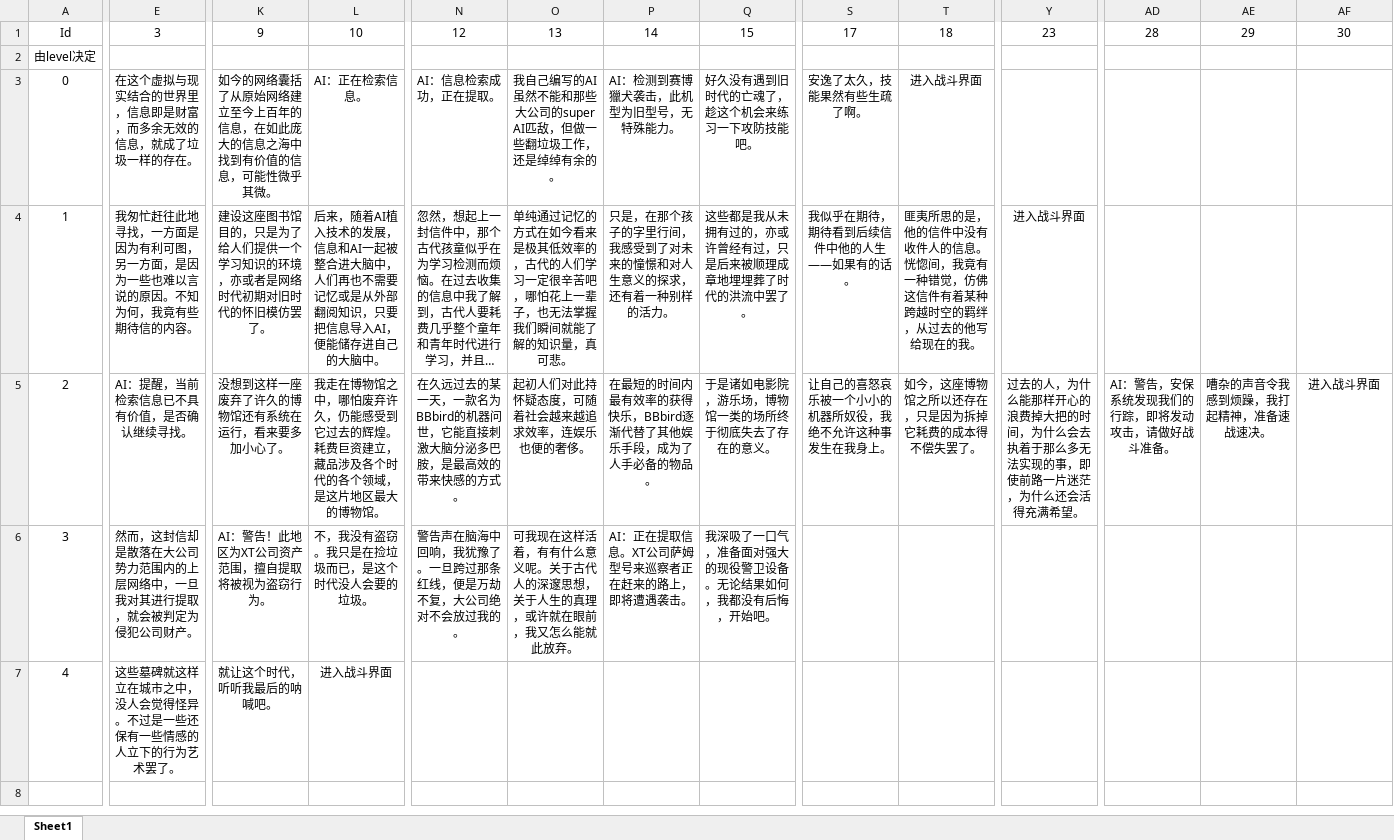
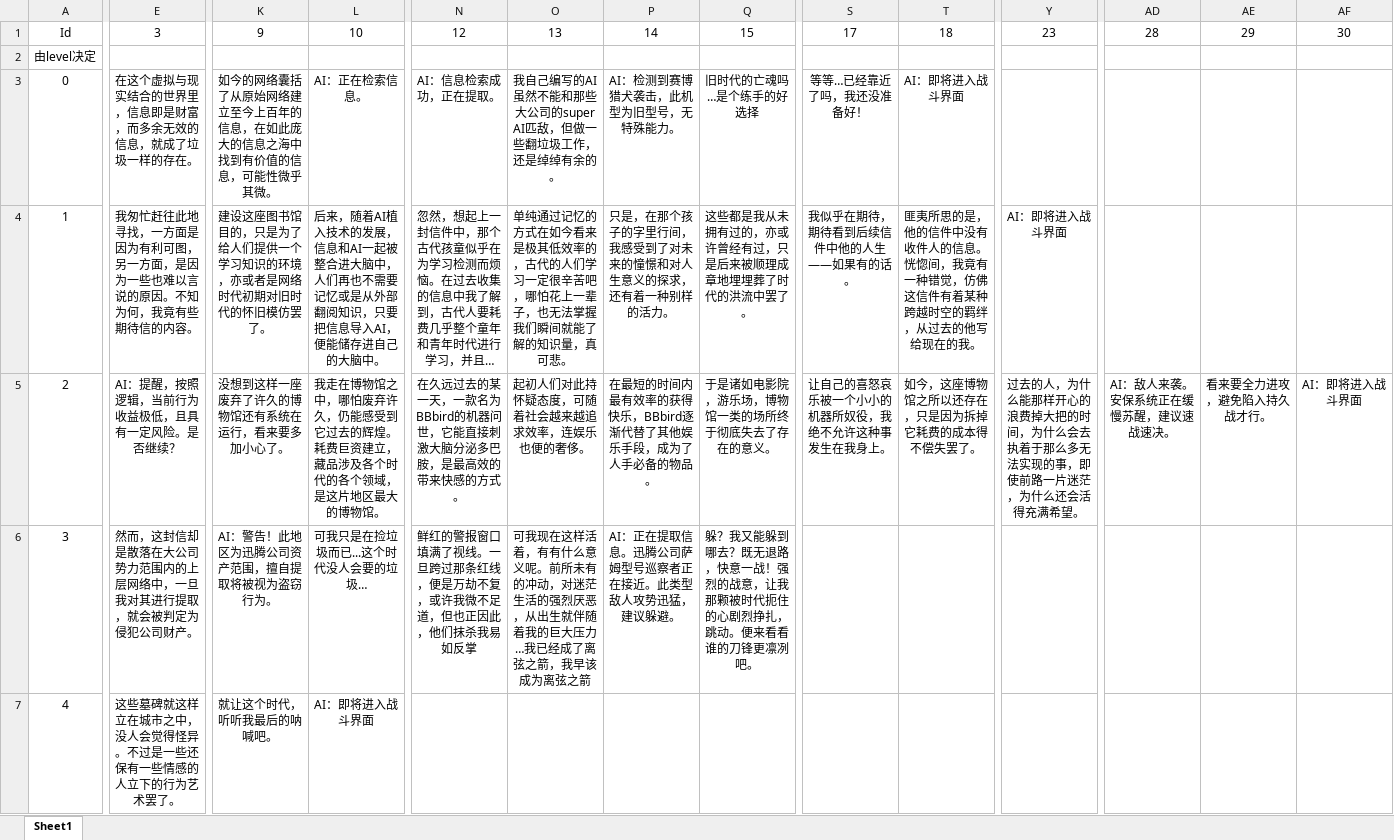
Before and after one commit to Tutu-Zhang/Fire-and-rainbow, an Excel workbook: Assets/StreamingAssets/DialogueBefore.xlsx, sheet Sheet1, drawn as a sheet; only a part is shown, gaps mark what is left out; long unchanged cells end in …; values as stored, in another font and other column widths than the file's, no borders; the diff covers the shown part only; the diff names each change by its address in the sheet, - before the commit and + after, or states it on an @@ line.

```diff
--- a/Assets/StreamingAssets/DialogueBefore.xlsx (sheet Sheet1)
+++ b/Assets/StreamingAssets/DialogueBefore.xlsx (sheet Sheet1)
-P3: AI：检测到赛博獵犬袭击，此机型为旧型号，无特殊能力。
+P3: AI：检测到赛博猎犬袭击，此机型为旧型号，无特殊能力。
-Q3: 好久没有遇到旧时代的亡魂了，趁这个机会来练习一下攻防技能吧。
+Q3: 旧时代的亡魂吗…是个练手的好选择
-S3: 安逸了太久，技能果然有些生疏了啊。
+S3: 等等…已经靠近了吗，我还没准备好！
-T3: 进入战斗界面
+T3: AI：即将进入战斗界面
-Y4: 进入战斗界面
+Y4: AI：即将进入战斗界面
-E5: AI：提醒，当前检索信息已不具有价值，是否确认继续寻找。
+E5: AI：提醒，按照逻辑，当前行为收益极低，且具有一定风险。是否继续？
-AD5: AI：警告，安保系统发现我们的行踪，即将发动攻击，请做好战斗准备。
+AD5: AI：敌人来袭。安保系统正在缓慢苏醒，建议速战速决。
-AE5: 嘈杂的声音令我感到烦躁，我打起精神，准备速战速决。
+AE5: 看来要全力进攻，避免陷入持久战才行。
-AF5: 进入战斗界面
+AF5: AI：即将进入战斗界面
-K6: AI：警告！此地区为XT公司资产范围，擅自提取将被视为盗窃行为。
+K6: AI：警告！此地区为迅腾公司资产范围，擅自提取将被视为盗窃行为。
-L6: 不，我没有盗窃。我只是在捡垃圾而已，是这个时代没人会要的垃圾。
+L6: 可我只是在捡垃圾而已...这个时代没人会要的垃圾…
-N6: 警告声在脑海中回响，我犹豫了。一旦跨过那条红线，便是万劫不复，大公司绝对不会放过我的。
+N6: 鲜红的警报窗口填满了视线。一旦跨过那条红线，便是万劫不复，或许我微不足道，但也正因此，他们抹杀我易如反掌
-O6: …意义呢。关于古代人的深邃思想，关于人生的真理，或许就在眼前，我又怎么能就此放弃。
+O6: …意义呢。前所未有的冲动，对迷茫生活的强烈厌恶，从出生就伴随着我的巨大压力…我已经成了离弦之箭，我早该成为离弦之箭
-P6: AI：正在提取信息。XT公司萨姆型号来巡察者正在赶来的路上，即将遭遇袭击。
+P6: AI：正在提取信息。迅腾公司萨姆型号巡察者正在接近。此类型敌人攻势迅猛，建议躲避。
-Q6: 我深吸了一口气，准备面对强大的现役警卫设备。无论结果如何，我都没有后悔，开始吧。
+Q6: 躲？我又能躲到哪去？既无退路，快意一战！强烈的战意，让我那颗被时代扼住的心剧烈挣扎，跳动。便来看看谁的刀锋更凛冽吧。
-L7: 进入战斗界面
+L7: AI：即将进入战斗界面
```
Also changed, not shown: 2 edited cells elsewhere in this sheet, Assets/StreamingAssets/DialogueAfter.xlsx, 15 other files.
